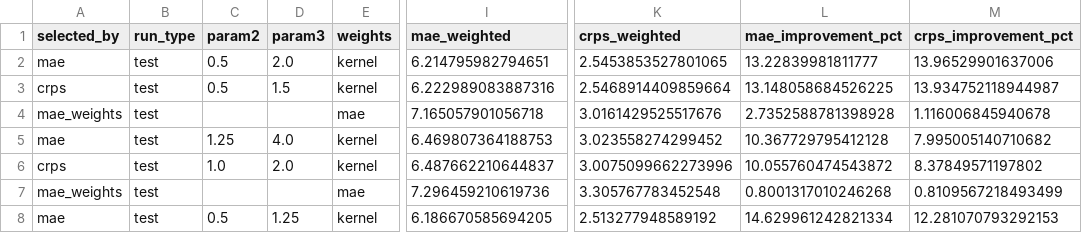
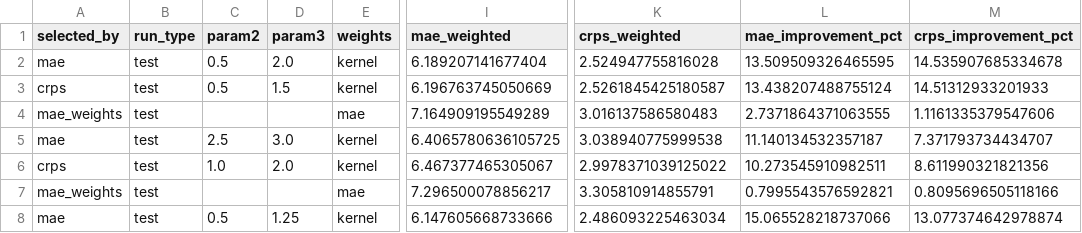
Before and after one commit to pucandrzej/csvr_scenario_generation, a CSV file: TRADING_STRATEGIES_RESULTS/REWEIGHTING_MAE_CRPS/validation_dynamic_reweighting_forecast.csv, drawn as a sheet; only a part is shown, gaps mark what is left out; the diff covers the shown part only; the diff names each change by its address in the sheet, - before the commit and + after, or states it on an @@ line.

```diff
--- a/TRADING_STRATEGIES_RESULTS/REWEIGHTING_MAE_CRPS/validation_dynamic_reweighting_forecast.csv
+++ b/TRADING_STRATEGIES_RESULTS/REWEIGHTING_MAE_CRPS/validation_dynamic_reweighting_forecast.csv
-I2 (mae_weighted): 6.214795982794651
+I2 (mae_weighted): 6.189207141677404
-K2 (crps_weighted): 2.5453853527801065
+K2 (crps_weighted): 2.524947755816028
-L2 (mae_improvement_pct): 13.22839981811777
+L2 (mae_improvement_pct): 13.509509326465595
-M2 (crps_improvement_pct): 13.96529901637006
+M2 (crps_improvement_pct): 14.535907685334678
-I3 (mae_weighted): 6.222989083887316
+I3 (mae_weighted): 6.196763745050669
-K3 (crps_weighted): 2.5468914409859664
+K3 (crps_weighted): 2.5261845425180587
-L3 (mae_improvement_pct): 13.148058684526225
+L3 (mae_improvement_pct): 13.438207488755124
-M3 (crps_improvement_pct): 13.934752118944987
+M3 (crps_improvement_pct): 14.51312933201933
-I4 (mae_weighted): 7.165057901056718
+I4 (mae_weighted): 7.164909195549289
-K4 (crps_weighted): 3.0161429525517676
+K4 (crps_weighted): 3.016137586580483
-L4 (mae_improvement_pct): 2.7352588781398928
+L4 (mae_improvement_pct): 2.7371864371063555
-M4 (crps_improvement_pct): 1.116006845940678
+M4 (crps_improvement_pct): 1.1161335379547606
-C5 (param2): 1.25
+C5 (param2): 2.5
-D5 (param3): 4.0
+D5 (param3): 3.0
-I5 (mae_weighted): 6.469807364188753
+I5 (mae_weighted): 6.4065780636105725
-K5 (crps_weighted): 3.023558274299452
+K5 (crps_weighted): 3.038940775999538
-L5 (mae_improvement_pct): 10.367729795412128
+L5 (mae_improvement_pct): 11.140134532357187
-M5 (crps_improvement_pct): 7.995005140710682
+M5 (crps_improvement_pct): 7.371793734434707
-I6 (mae_weighted): 6.487662210644837
+I6 (mae_weighted): 6.467377465305067
-K6 (crps_weighted): 3.0075099662273996
+K6 (crps_weighted): 2.9978371039125022
-L6 (mae_improvement_pct): 10.055760474543872
+L6 (mae_improvement_pct): 10.273545910982511
-M6 (crps_improvement_pct): 8.37849571197802
+M6 (crps_improvement_pct): 8.611990321821356
-I7 (mae_weighted): 7.296459210619736
+I7 (mae_weighted): 7.296500078856217
-K7 (crps_weighted): 3.305767783452548
+K7 (crps_weighted): 3.305810914855791
-L7 (mae_improvement_pct): 0.8001317010246268
+L7 (mae_improvement_pct): 0.7995543576592821
-M7 (crps_improvement_pct): 0.8109567218493499
+M7 (crps_improvement_pct): 0.8095696505118166
-I8 (mae_weighted): 6.186670585694205
+I8 (mae_weighted): 6.147605668733666
-K8 (crps_weighted): 2.513277948589192
+K8 (crps_weighted): 2.486093225463034
-L8 (mae_improvement_pct): 14.629961242821334
+L8 (mae_improvement_pct): 15.065528218737066
-M8 (crps_improvement_pct): 12.281070793292153
+M8 (crps_improvement_pct): 13.077374642978874
```
Also changed, not shown: 34 edited cells elsewhere in this file, PAPER_TABLES/reweighting_best_parameters.csv, TRADING_STRATEGIES_RESULTS/REWEIGHTING_MAE_CRPS/validation_dynamic_reweighting_forecast_by_t0.csv, 2 other files.
